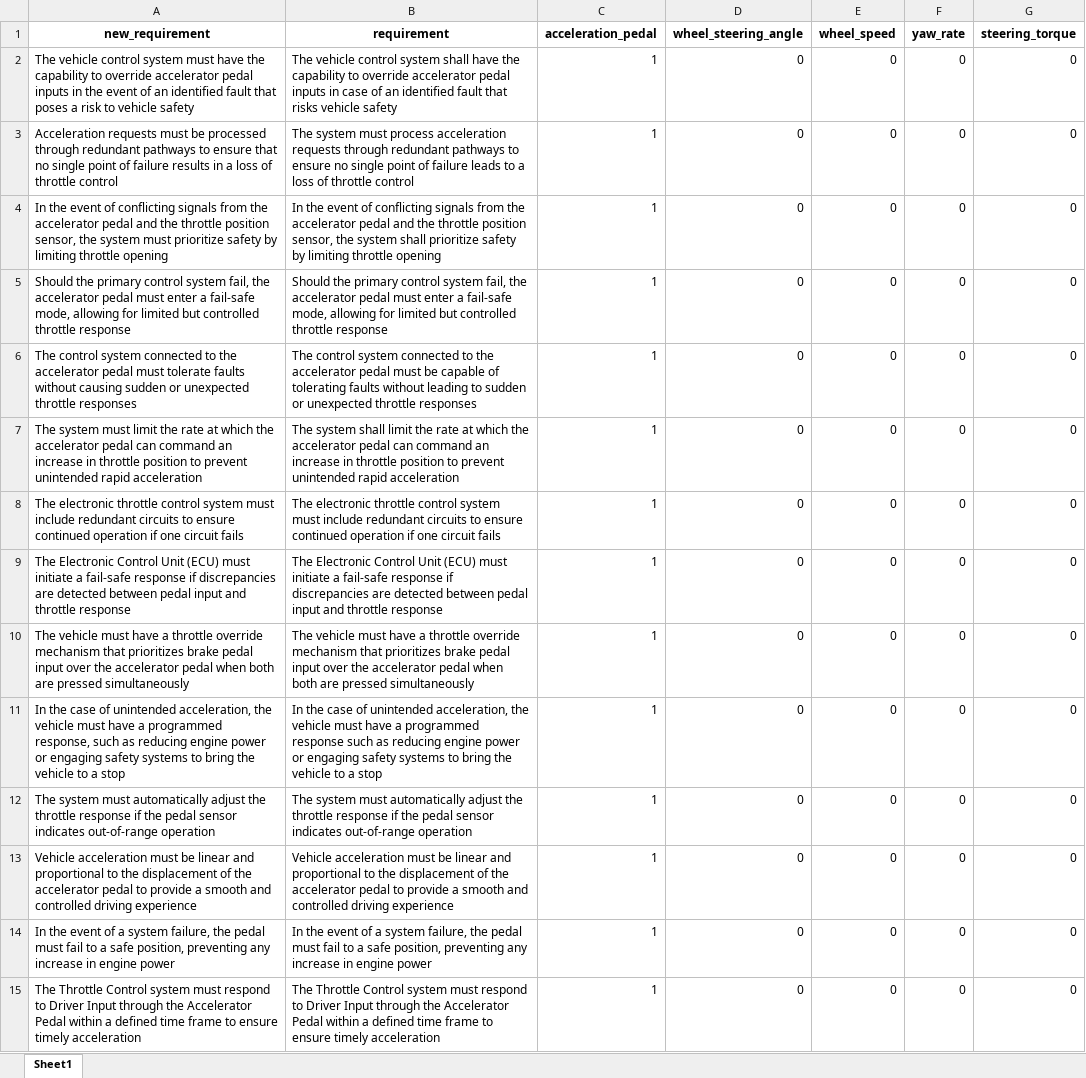
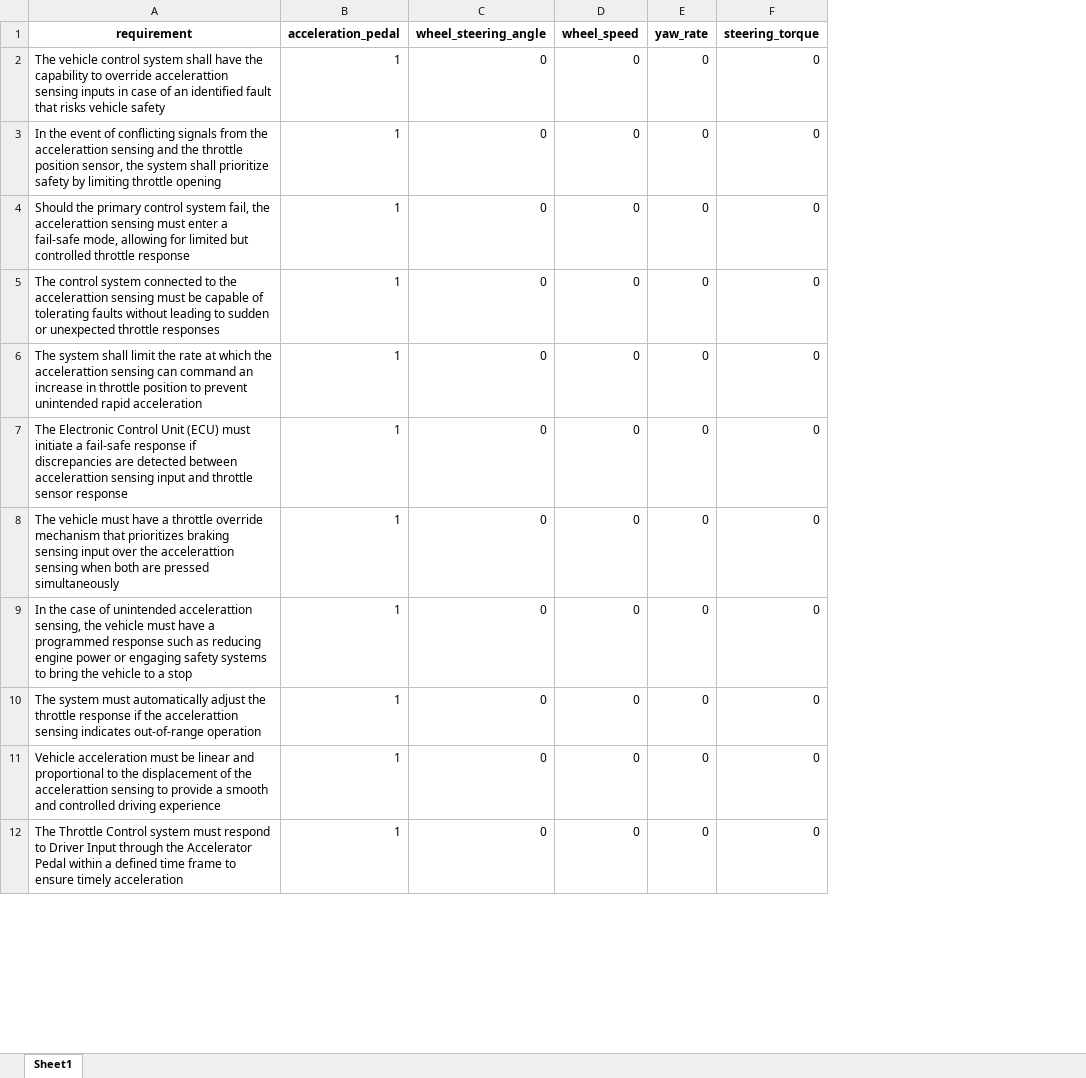
Before and after one commit to ahmadhatahet/hil-fault-test-gen, an Excel workbook: data/sensor_reqs_rewritten.xlsx, sheet Sheet1, drawn as a sheet; only a part is shown; values as stored, in another font and other column widths than the file's, no borders; table styles not drawn; removed rows and columns are numbered as before the commit, all else as after; the diff covers the shown part only; the diff names each change by its address in the sheet, - before the commit and + after, or states it on an @@ line.

```diff
--- a/data/sensor_reqs_rewritten.xlsx (sheet Sheet1)
+++ b/data/sensor_reqs_rewritten.xlsx (sheet Sheet1)
-column A (new_requirement), row 2: The vehicle control system must have the capability to override accelerator pedal inputs in the event of an identified fault that poses a risk to vehicle safety; rows 4-7: In the event of conflicting signals from the accelerator pedal and the throttle position sensor, the system must prioritize safety by limiting throttle opening | Should the primary control system fail, the accelerator pedal must enter a fail-safe mode, allowing for limited but controlled throttle response | The control system connected to the accelerator pedal must tolerate faults without causing sudden or unexpected throttle responses | The system must limit the rate at which the accelerator pedal can command an increase in throttle position to prevent unintended rapid acceleration; rows 9-13: The Electronic Control Unit (ECU) must initiate a fail-safe response if discrepancies are detected between pedal input and throttle response | The vehicle must have a throttle override mechanism that prioritizes brake pedal input over the accelerator pedal when both are pressed simultaneously | In the case of unintended acceleration, the vehicle must have a programmed response, such as reducing engine power or engaging safety systems to bring the vehicle to a stop | The system must automatically adjust the throttle response if the pedal sensor indicates out-of-range operation | Vehicle acceleration must be linear and proportional to the displacement of the accelerator pedal to provide a smooth and controlled driving experience; row 15: The Throttle Control system must respond to Driver Input through the Accelerator Pedal within a defined time frame to ensure timely acceleration
-A2 (requirement): …to override accelerator pedal inputs in…
+A2 (requirement): …to override accelerattion sensing inputs in…
-row 3: Acceleration requests must be processed through redundant pathways to ensure that no single point of failure results in a loss of throttle control | The system must process acceleration requests through redundant pathways to ensure no single point of failure leads to a loss of throttle control | 1 | 0 | 0 | 0 | 0
-A3 (requirement): …from the accelerator pedal and the…
+A3 (requirement): …from the accelerattion sensing and the…
-A4 (requirement): …fail, the accelerator pedal must enter…
+A4 (requirement): …fail, the accelerattion sensing must enter…
-A5 (requirement): …to the accelerator pedal must be…
+A5 (requirement): …to the accelerattion sensing must be…
-A6 (requirement): …which the accelerator pedal can command…
+A6 (requirement): …which the accelerattion sensing can command…
-row 8: The electronic throttle control system must include redundant circuits to ensure continued operation if one circuit fails | The electronic throttle control system must include redundant circuits to ensure continued operation if one circuit fails | 1 | 0 | 0 | 0 | 0
-A7 (requirement): …detected between pedal input and throttle response
+A7 (requirement): …detected between accelerattion sensing input and throttle sensor response
-A8 (requirement): …that prioritizes brake pedal input over the accelerator pedal when both…
+A8 (requirement): …that prioritizes braking sensing input over the accelerattion sensing when both…
-A9 (requirement): …of unintended acceleration, the vehicle…
+A9 (requirement): …of unintended accelerattion sensing, the vehicle…
-A10 (requirement): …if the pedal sensor indicates out-of-range…
+A10 (requirement): …if the accelerattion sensing indicates out-of-range…
-A11 (requirement): …of the accelerator pedal to provide…
+A11 (requirement): …of the accelerattion sensing to provide…
-row 14: In the event of a system failure, the pedal must fail to a safe position, preventing any increase in engine power | In the event of a system failure, the pedal must fail to a safe position, preventing any increase in engine power | 1 | 0 | 0 | 0 | 0
```
Also changed, not shown: 37 removed rows and 29 edited cells elsewhere in this sheet.
